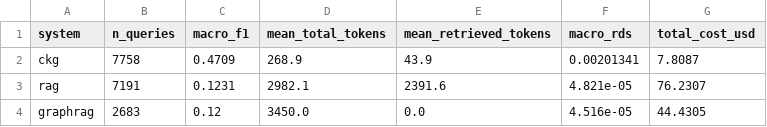
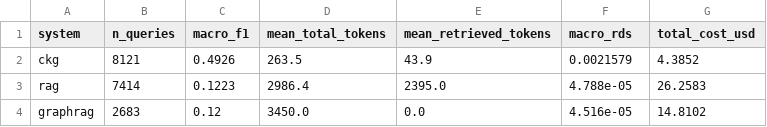
Before and after one commit to Yarmoluk/ckg-benchmark, a CSV file: results/tables/table3_tokenomics.csv, drawn as a sheet.

```diff
--- a/results/tables/table3_tokenomics.csv
+++ b/results/tables/table3_tokenomics.csv
@@ -1,4 +1,4 @@
 system,n_queries,macro_f1,mean_total_tokens,mean_retrieved_tokens,macro_rds,total_cost_usd
-ckg,7758,0.4709,268.9,43.9,0.00201341,7.8087
-rag,7191,0.1231,2982.1,2391.6,4.821e-05,76.2307
-graphrag,2683,0.12,3450.0,0.0,4.516e-05,44.4305
+ckg,8121,0.4926,263.5,43.9,0.0021579,4.3852
+rag,7414,0.1223,2986.4,2395.0,4.788e-05,26.2583
+graphrag,2683,0.12,3450.0,0.0,4.516e-05,14.8102
```
Also changed, not shown: results/tables/structure_premium.csv, results/tables/table1_macro_f1.csv, 7 other files.
